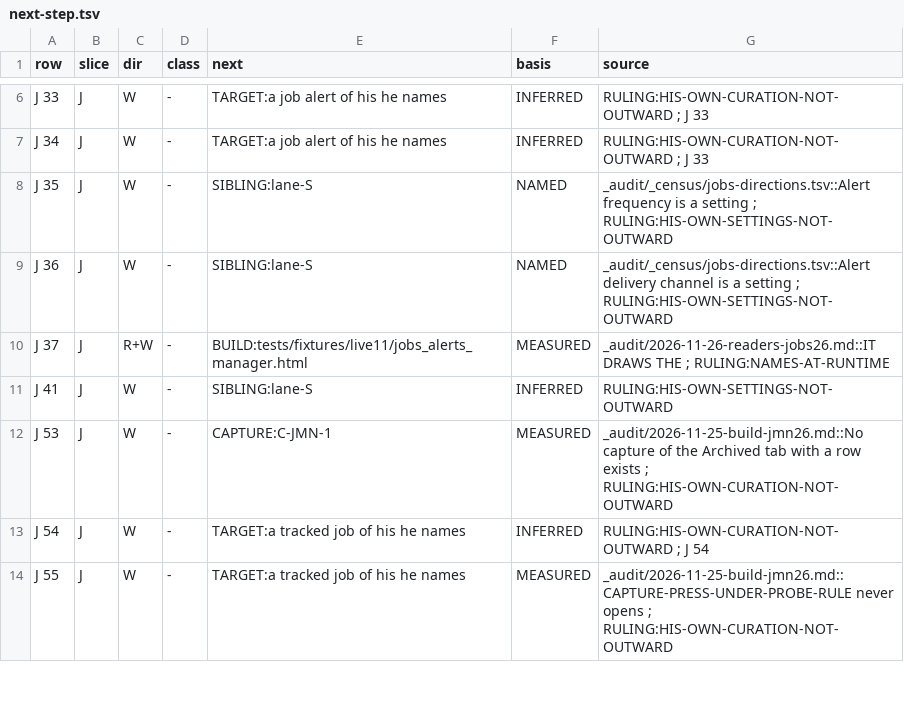
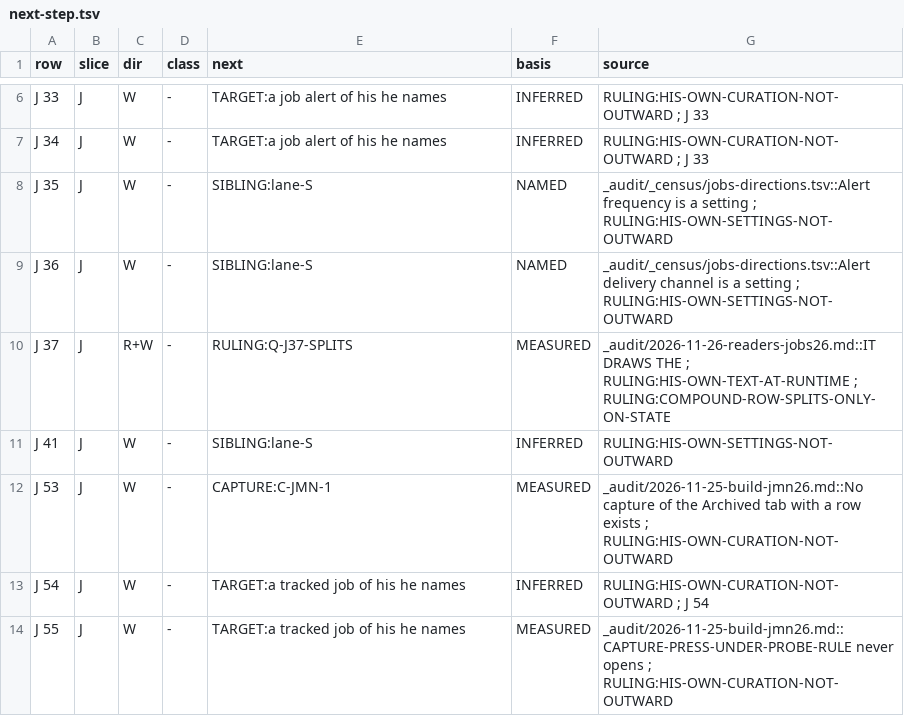
Before and after one commit to Sundeepg98/linkedin-mcp, a TSV file: _audit/_census/next-step.tsv, drawn as a sheet; only a part is shown, gaps mark what is left out.

Commit message:
build-jobs2: J 37, his job alerts off LinkedIn's alert manager -- the list half, a read; the row holds for a split ruling
The spec of lane readers-jobs26's record (section 6), built: "BUILD the list
on tests/fixtures/live11/jobs_alerts_manager.html, reading the alert rows
inside the open Manage job alerts dialog". Nothing loaded LinkedIn.

- tests/fixtures/live11/jobs_alerts_manager_words.html, by
  scripts/_build_jobs2_word_skeletons.py (which now takes one
  --session label=dir per session) from session 11's keyed skeleton: the
  dialog's heading "Manage job alerts". Thirty-five other candidates
  matched nothing, so nothing else is read.
- linkedin_server/job_alerts_manager.py (new): the one dialog headed with
  LinkedIn's words, each row's one search anchor read for search_keywords
  by the shipped shape.notification_handles (his own text) and for the
  NAMES of its filter keys; second lines, detail lines and row buttons
  unread; a missing manager or one with no readable row raises.
- server.py: linkedin_job_alerts(), one load of the jobs home, the landing
  kept on /jobs/jam/, in the block headed "lane build-jobs2".
- tests/test_tool_envelopes_emit_no_page_string.py: the tool joins
  ADMITTED_OWN_TEXT by name (HIS-OWN-TEXT-AT-RUNTIME: "his job-alert
  keywords").

tests/test_job_alerts_manager.py, red first (collection error; then the
door test with the tool unregistered), 5 passed. Pins re-derived off the
registry: 94 tools, 140 parameters, 65 read, 25 write, 4 write-shaped;
live11 fixtures 55; README and docstring counts; both baselines by their
writers.

Census: J 37 STAYS GAP -- its list half is built and its manage half is not,
so the halves need different states. Next step RULING:Q-J37-SPLITS, a
question added to the next-step ledger's record. No pin moved. Record:
_audit/2026-11-26-build-jobs2.md section 6.

```diff
--- a/_audit/_census/next-step.tsv
+++ b/_audit/_census/next-step.tsv
@@ -9,3 +9,3 @@ J 35	J	W	-	SIBLING:lane-S	NAMED	_audit/_census/jobs-directions.tsv::Alert freque
 J 36	J	W	-	SIBLING:lane-S	NAMED	_audit/_census/jobs-directions.tsv::Alert delivery channel is a setting ; RULING:HIS-OWN-SETTINGS-NOT-OUTWARD
-J 37	J	R+W	-	BUILD:tests/fixtures/live11/jobs_alerts_manager.html	MEASURED	_audit/2026-11-26-readers-jobs26.md::IT DRAWS THE ; RULING:NAMES-AT-RUNTIME
+J 37	J	R+W	-	RULING:Q-J37-SPLITS	MEASURED	_audit/2026-11-26-readers-jobs26.md::IT DRAWS THE ; RULING:HIS-OWN-TEXT-AT-RUNTIME ; RULING:COMPOUND-ROW-SPLITS-ONLY-ON-STATE
 J 41	J	W	-	SIBLING:lane-S	INFERRED	RULING:HIS-OWN-SETTINGS-NOT-OUTWARD
```
Also changed, not shown: 17 other files.
